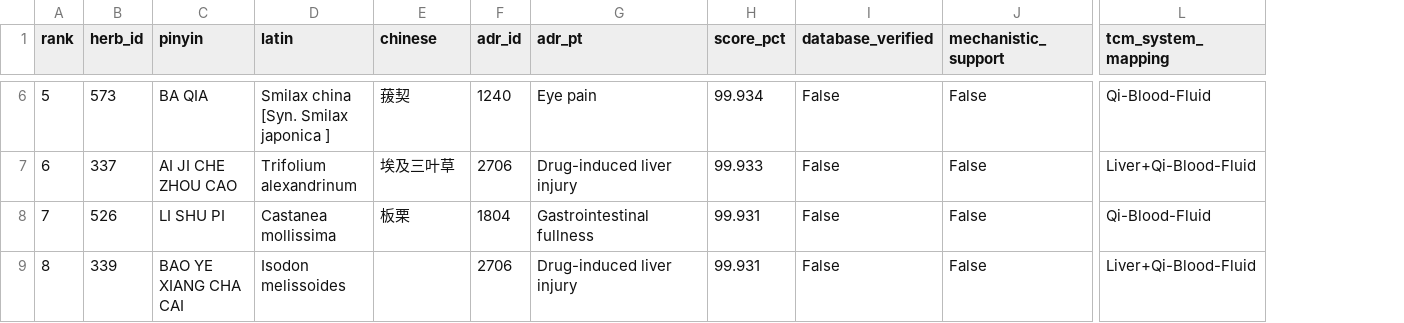
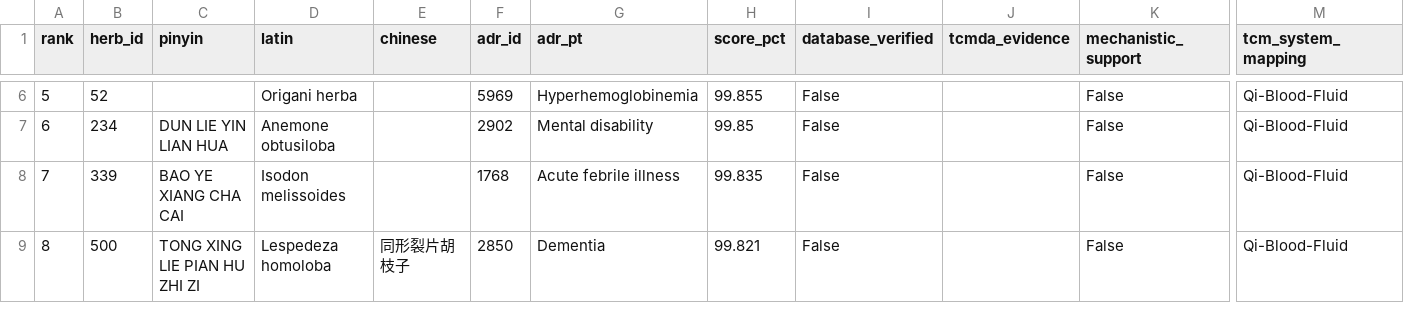
Before and after one commit to 67-rui/drug-side-effect-detection-reproduction, a CSV file: MSAT/results/table6_mapping.csv, drawn as a sheet; only a part is shown, gaps mark what is left out; addresses are those after the commit; the diff covers the shown part only; the diff names each change by its address in the sheet, - before the commit and + after, or states it on an @@ line.

```diff
--- a/MSAT/results/table6_mapping.csv
+++ b/MSAT/results/table6_mapping.csv
+column J (tcmda_evidence), empty
-B6 (herb_id): 573
+B6 (herb_id): 52
-C6 (pinyin): BA QIA
+C6 (pinyin): (empty)
-D6 (latin): Smilax china [Syn. Smilax japonica ]
+D6 (latin): Origani herba
-E6 (chinese): 菝契
+E6 (chinese): (empty)
-F6 (adr_id): 1240
+F6 (adr_id): 5969
-G6 (adr_pt): Eye pain
+G6 (adr_pt): Hyperhemoglobinemia
-H6 (score_pct): 99.934
+H6 (score_pct): 99.855
-B7 (herb_id): 337
+B7 (herb_id): 234
-C7 (pinyin): AI JI CHE ZHOU CAO
+C7 (pinyin): DUN LIE YIN LIAN HUA
-D7 (latin): Trifolium alexandrinum
+D7 (latin): Anemone obtusiloba
-E7 (chinese): 埃及三叶草
+E7 (chinese): (empty)
-F7 (adr_id): 2706
+F7 (adr_id): 2902
-G7 (adr_pt): Drug-induced liver injury
+G7 (adr_pt): Mental disability
-H7 (score_pct): 99.933
+H7 (score_pct): 99.85
-M7 (tcm_system_mapping): Liver+Qi-Blood-Fluid
+M7 (tcm_system_mapping): Qi-Blood-Fluid
-B8 (herb_id): 526
+B8 (herb_id): 339
-C8 (pinyin): LI SHU PI
+C8 (pinyin): BAO YE XIANG CHA CAI
-D8 (latin): Castanea mollissima
+D8 (latin): Isodon melissoides
-E8 (chinese): 板栗
+E8 (chinese): (empty)
-F8 (adr_id): 1804
+F8 (adr_id): 1768
-G8 (adr_pt): Gastrointestinal fullness
+G8 (adr_pt): Acute febrile illness
-H8 (score_pct): 99.931
+H8 (score_pct): 99.835
-B9 (herb_id): 339
+B9 (herb_id): 500
-C9 (pinyin): BAO YE XIANG CHA CAI
+C9 (pinyin): TONG XING LIE PIAN HU ZHI ZI
-D9 (latin): Isodon melissoides
+D9 (latin): Lespedeza homoloba
-E9 (chinese): (empty)
+E9 (chinese): 同形裂片胡枝子
-F9 (adr_id): 2706
+F9 (adr_id): 2850
-G9 (adr_pt): Drug-induced liver injury
+G9 (adr_pt): Dementia
-H9 (score_pct): 99.931
+H9 (score_pct): 99.821
-M9 (tcm_system_mapping): Liver+Qi-Blood-Fluid
+M9 (tcm_system_mapping): Qi-Blood-Fluid
```
Also changed, not shown: 84 edited cells elsewhere in this file, 12 other files.
